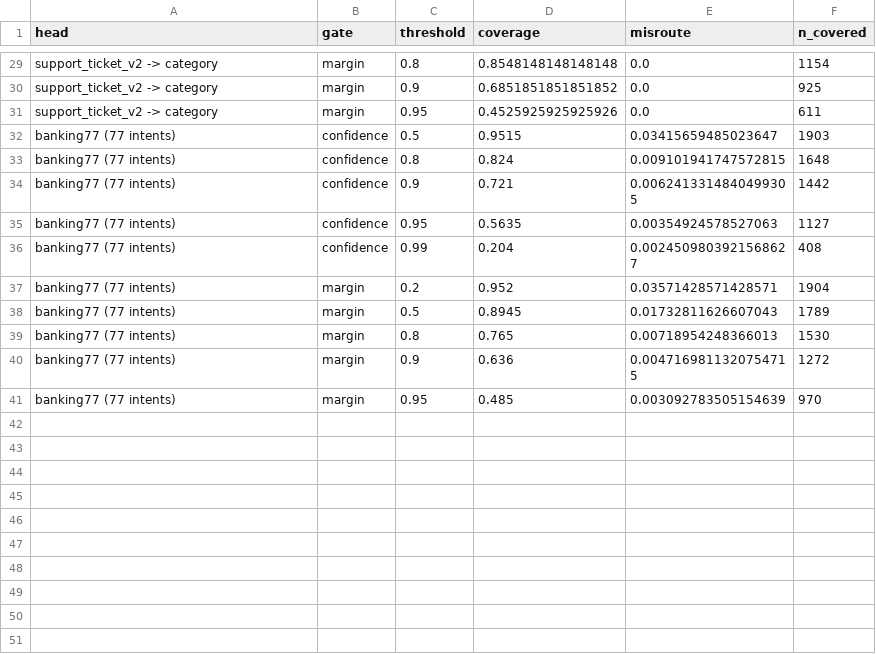
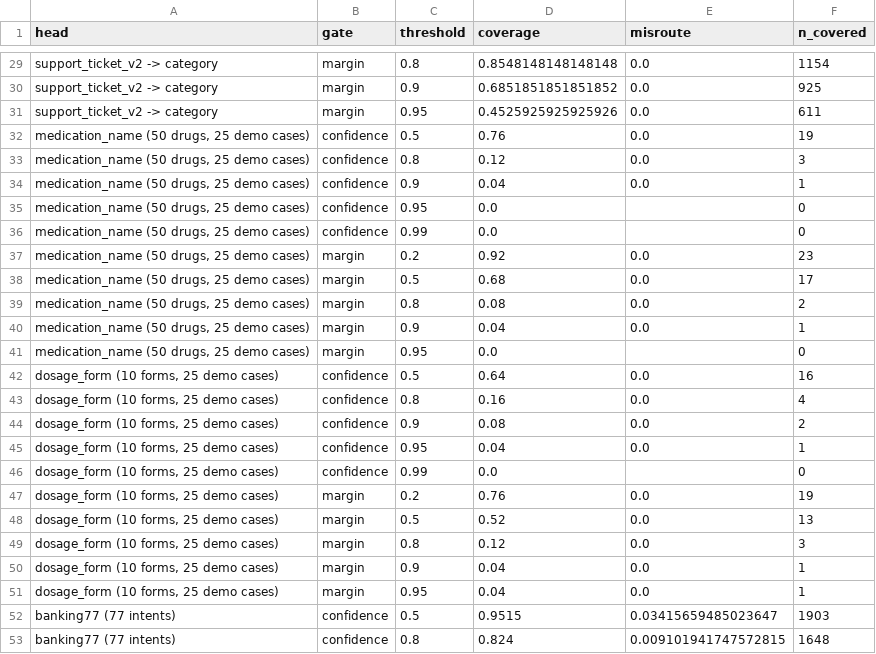
Before and after one commit to nicobrenner/jeffy, a CSV file: data/eval_results/calibration_probe.csv, drawn as a sheet; only a part is shown, gaps mark what is left out; the shorter side is filled out with more unchanged rows; the diff names each change by its address in the sheet, - before the commit and + after, or states it on an @@ line.

Commit message:
abstain policy: 0.9 confidence default documented with measured coverage/misroute per head; medication_name and dosage_form added to the calibration probe (correct but under-confident: gate on margin); probe sets for both

```diff
--- a/data/eval_results/calibration_probe.csv
+++ b/data/eval_results/calibration_probe.csv
+row 32: medication_name (50 drugs, 25 demo cases) | confidence | 0.5 | 0.76 | 0.0 | 19
+row 33: medication_name (50 drugs, 25 demo cases) | confidence | 0.8 | 0.12 | 0.0 | 3
+row 34: medication_name (50 drugs, 25 demo cases) | confidence | 0.9 | 0.04 | 0.0 | 1
+row 35: medication_name (50 drugs, 25 demo cases) | confidence | 0.95 | 0.0 |  | 0
+row 36: medication_name (50 drugs, 25 demo cases) | confidence | 0.99 | 0.0 |  | 0
+row 37: medication_name (50 drugs, 25 demo cases) | margin | 0.2 | 0.92 | 0.0 | 23
+row 38: medication_name (50 drugs, 25 demo cases) | margin | 0.5 | 0.68 | 0.0 | 17
+row 39: medication_name (50 drugs, 25 demo cases) | margin | 0.8 | 0.08 | 0.0 | 2
+row 40: medication_name (50 drugs, 25 demo cases) | margin | 0.9 | 0.04 | 0.0 | 1
+row 41: medication_name (50 drugs, 25 demo cases) | margin | 0.95 | 0.0 |  | 0
+row 42: dosage_form (10 forms, 25 demo cases) | confidence | 0.5 | 0.64 | 0.0 | 16
+row 43: dosage_form (10 forms, 25 demo cases) | confidence | 0.8 | 0.16 | 0.0 | 4
+row 44: dosage_form (10 forms, 25 demo cases) | confidence | 0.9 | 0.08 | 0.0 | 2
+row 45: dosage_form (10 forms, 25 demo cases) | confidence | 0.95 | 0.04 | 0.0 | 1
+row 46: dosage_form (10 forms, 25 demo cases) | confidence | 0.99 | 0.0 |  | 0
+row 47: dosage_form (10 forms, 25 demo cases) | margin | 0.2 | 0.76 | 0.0 | 19
+row 48: dosage_form (10 forms, 25 demo cases) | margin | 0.5 | 0.52 | 0.0 | 13
+row 49: dosage_form (10 forms, 25 demo cases) | margin | 0.8 | 0.12 | 0.0 | 3
+row 50: dosage_form (10 forms, 25 demo cases) | margin | 0.9 | 0.04 | 0.0 | 1
+row 51: dosage_form (10 forms, 25 demo cases) | margin | 0.95 | 0.04 | 0.0 | 1
```
Also changed, not shown: 5 other files.
